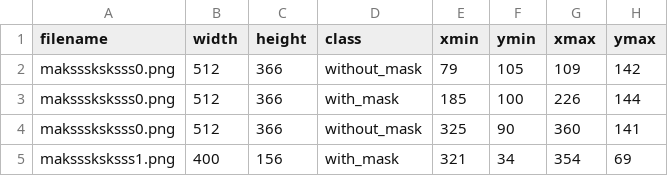
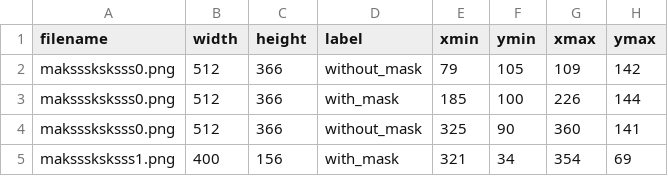
Before and after one commit to lgariv/mask-dataset, a CSV file: images/train_labels.csv, drawn as a sheet; only a part is shown.

Commit message:
Update train_labels.csv

```diff
--- a/images/train_labels.csv
+++ b/images/train_labels.csv
@@ -1,2 +1,2 @@
-filename,width,height,class,xmin,ymin,xmax,ymax
+filename,width,height,label,xmin,ymin,xmax,ymax
 maksssksksss0.png,512,366,without_mask,79,105,109,142
```
